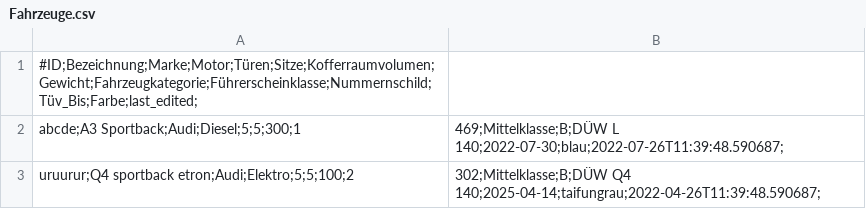
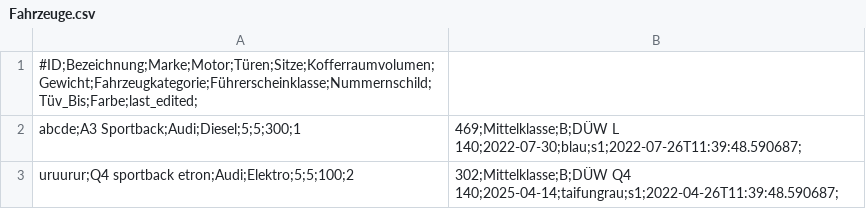
Before and after one commit to LeonLantz/DHBW_SWE_2022_CarsharingApp, a CSV file: src/main/resources/CSVFiles/Fahrzeuge.csv, drawn as a sheet.

Commit message:
💥 added Standort functionality / add Standort to Fahrzeug / Fahrzeug creation validation

```diff
--- a/src/main/resources/CSVFiles/Fahrzeuge.csv
+++ b/src/main/resources/CSVFiles/Fahrzeuge.csv
@@ -1,3 +1,3 @@
 #ID;Bezeichnung;Marke;Motor;Türen;Sitze;Kofferraumvolumen;Gewicht;Fahrzeugkategorie;Führerscheinklasse;Nummernschild;Tüv_Bis;Farbe;last_edited;
-abcde;A3 Sportback;Audi;Diesel;5;5;300;1,469;Mittelklasse;B;DÜW L 140;2022-07-30;blau;2022-07-26T11:39:48.590687;
-uruurur;Q4 sportback etron;Audi;Elektro;5;5;100;2,302;Mittelklasse;B;DÜW Q4 140;2025-04-14;taifungrau;2022-04-26T11:39:48.590687;
+abcde;A3 Sportback;Audi;Diesel;5;5;300;1,469;Mittelklasse;B;DÜW L 140;2022-07-30;blau;s1;2022-07-26T11:39:48.590687;
+uruurur;Q4 sportback etron;Audi;Elektro;5;5;100;2,302;Mittelklasse;B;DÜW Q4 140;2025-04-14;taifungrau;s1;2022-04-26T11:39:48.590687;
```
Also changed, not shown: 11 other files.
